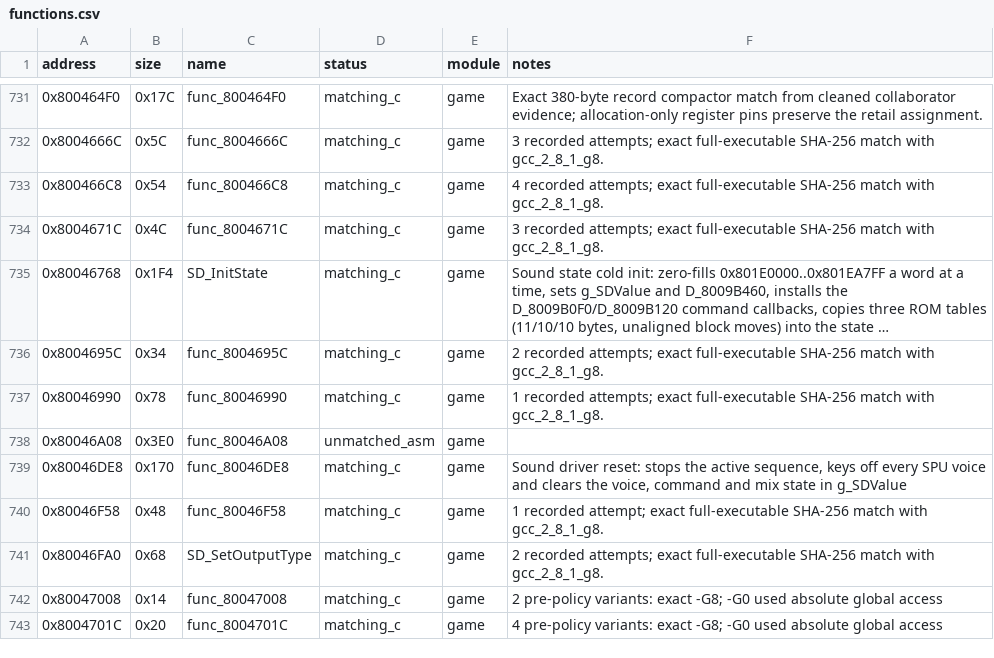
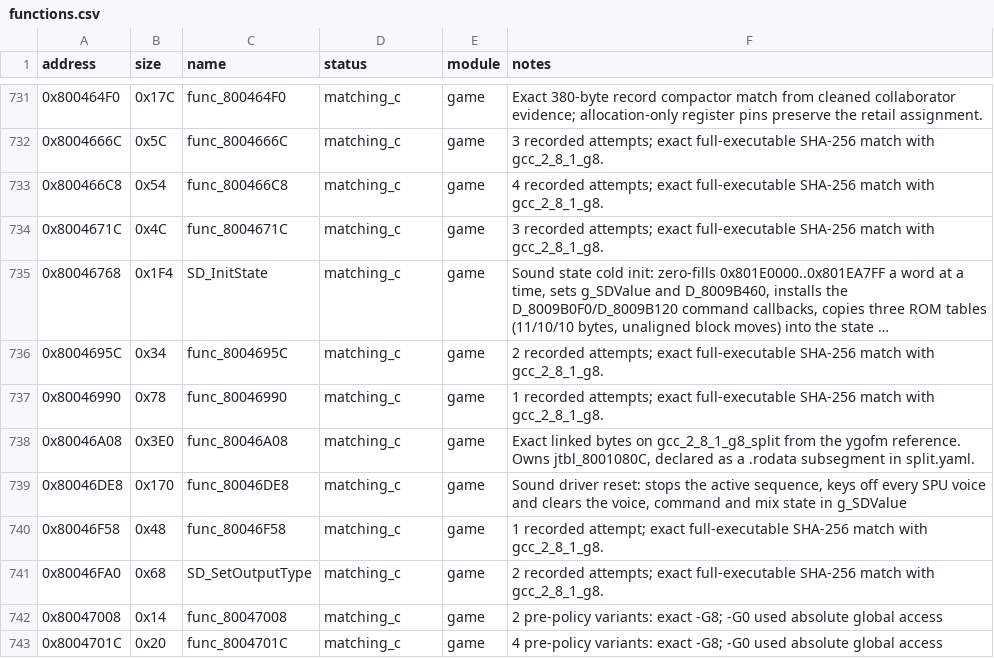
Before and after one commit to Unchiga/memories-decomp, a CSV file: config/slus_01411/functions.csv, drawn as a sheet; only a part is shown, gaps mark what is left out; long unchanged cells end in ….

```diff
--- a/config/slus_01411/functions.csv
+++ b/config/slus_01411/functions.csv
@@ -737,3 +737,3 @@ address,size,name,status,module,notes
 0x80046990,0x78,func_80046990,matching_c,game,1 recorded attempts; exact full-executable SHA-256 match with gcc_2_8_1_g8.
-0x80046A08,0x3E0,func_80046A08,unmatched_asm,game,
+0x80046A08,0x3E0,func_80046A08,matching_c,game,"Exact linked bytes on gcc_2_8_1_g8_split from the ygofm reference. Owns jtbl_8001080C, declared as a .rodata subsegment in split.yaml."
 0x80046DE8,0x170,func_80046DE8,matching_c,game,"Sound driver reset: stops the active sequence, keys off every SPU voice and clears the voice, command and mix state in g_SDValue"
```
Also changed, not shown: config/slus_01411/external_attempts.csv, 4 other files.
